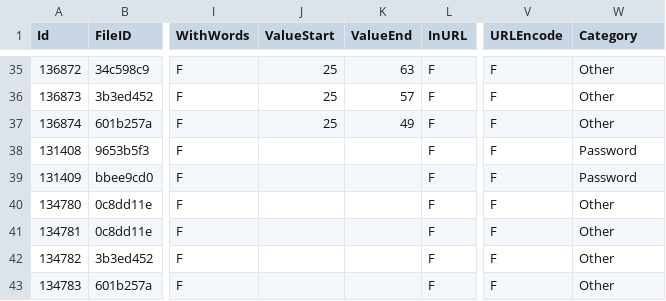
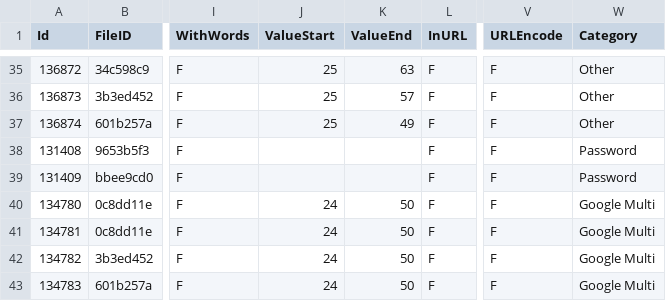
Before and after one commit to Samsung/CredData, a CSV file: meta/4f40bf46.csv, drawn as a sheet; only a part is shown, gaps mark what is left out; the diff names each change by its address in the sheet, - before the commit and + after, or states it on an @@ line.

Commit message:
google multi update

```diff
--- a/meta/4f40bf46.csv
+++ b/meta/4f40bf46.csv
-J40:J43 (ValueStart): (empty)
+J40:J43 (ValueStart): 24
-K40:K43 (ValueEnd): (empty)
+K40:K43 (ValueEnd): 50
-W40:W43 (Category): Other
+W40:W43 (Category): Google Multi
```
Also changed, not shown: meta/63800a10.csv, meta/a09d9e50.csv, 3 other files.
